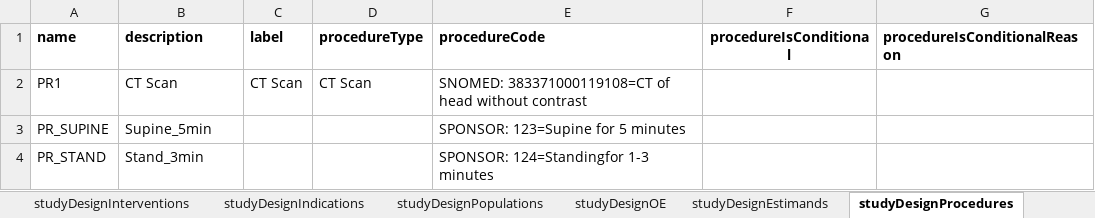
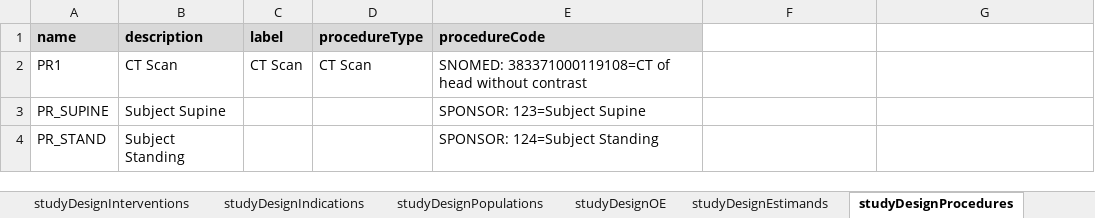
Before and after one commit to data4knowledge/usdm_data, an Excel workbook: source_data/CDISC_Pilot/CDISC_Pilot_Study.xlsx, sheet studyDesignProcedures, drawn as a sheet; values as stored, in another font and other column widths than the file's, no borders; the diff names each change by its address in the sheet, - before the commit and + after, or states it on an @@ line.

```diff
--- a/source_data/CDISC_Pilot/CDISC_Pilot_Study.xlsx (sheet studyDesignProcedures)
+++ b/source_data/CDISC_Pilot/CDISC_Pilot_Study.xlsx (sheet studyDesignProcedures)
-A1:E1 fill: none
+A1:E1 fill: #D9D9D9
-F1: procedureIsConditional
+F1: (empty)
-G1: procedureIsConditionalReason
+G1: (empty)
-B3 (description): Supine_5min
+B3 (description): Subject Supine
-E3 (procedureCode): SPONSOR: 123=Supine for 5 minutes
+E3 (procedureCode): SPONSOR: 123=Subject Supine
-B4 (description): Stand_3min
+B4 (description): Subject Standing
-E4 (procedureCode): SPONSOR: 124=Standingfor 1-3 minutes
+E4 (procedureCode): SPONSOR: 124=Subject Standing
```
Also changed, not shown: sheet studyDesignTiming, sheet vsBloodPressure, sheet studyDesignActivities, sheet studyDesignPopulations, sheet studyDesign, sheet studyDesignEstimands, 1 more sheet, other sheet tabs, 6 other files.
